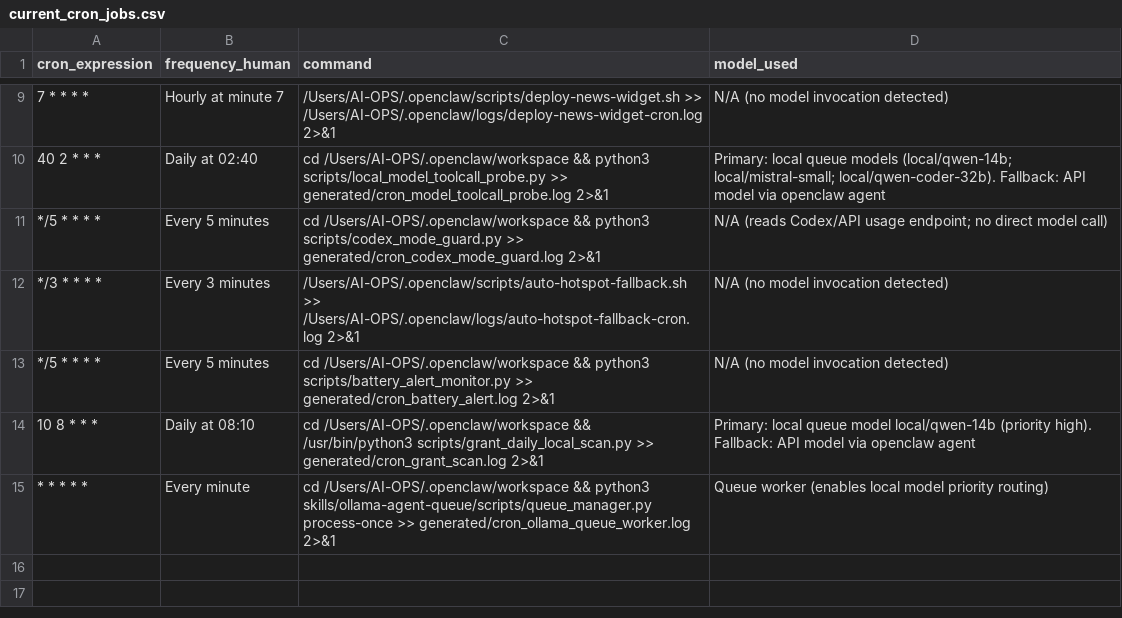
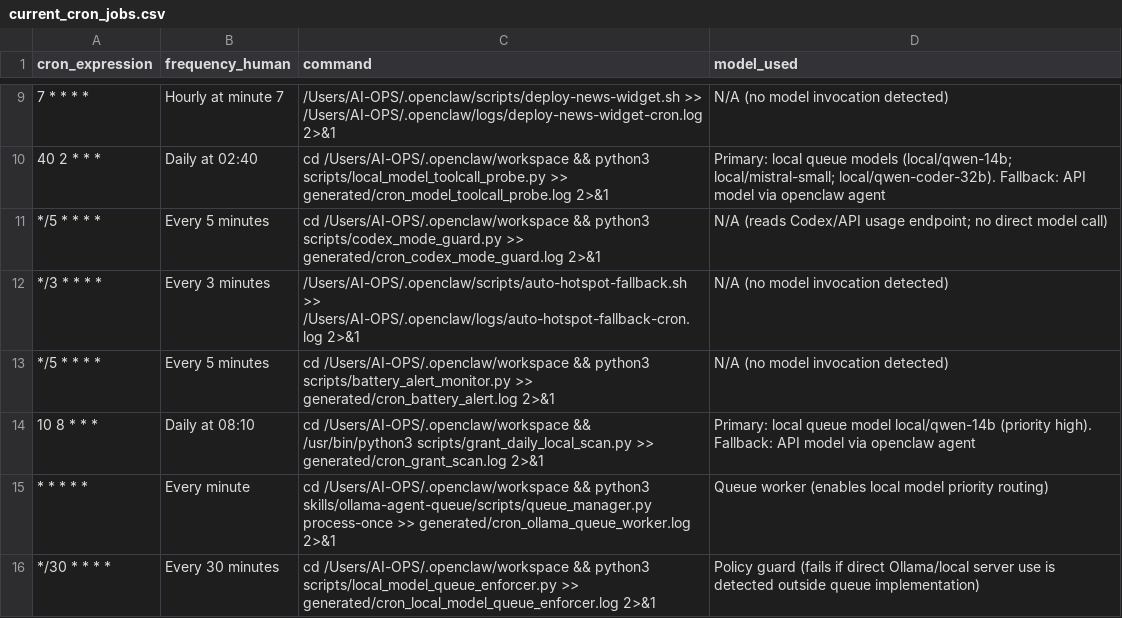
Before and after one commit to CivicOSInstitute/civicos-institute.github.io, a CSV file: generated/current_cron_jobs.csv, drawn as a sheet; only a part is shown, gaps mark what is left out.

Commit message:
Automate cron inventory CSV refresh and include queue-enforcement entries

```diff
--- a/generated/current_cron_jobs.csv
+++ b/generated/current_cron_jobs.csv
@@ -15 +15,2 @@ cron_expression,frequency_human,command,model_used
 * * * * *,Every minute,cd /Users/AI-OPS/.openclaw/workspace && python3 skills/ollama-agent-queue/scripts/queue_manager.py process-once >> generated/cron_ollama_queue_worker.log 2>&1,Queue worker (enables local model priority routing)
+*/30 * * * *,Every 30 minutes,cd /Users/AI-OPS/.openclaw/workspace && python3 scripts/local_model_queue_enforcer.py >> generated/cron_local_model_queue_enforcer.log 2>&1,Policy guard (fails if direct Ollama/local server use is detected outside queue implementation)
```
Also changed, not shown: main-dashboard/static/data/current_cron_jobs.csv, 1 other file.
